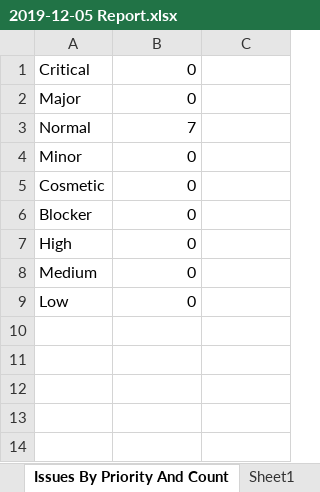
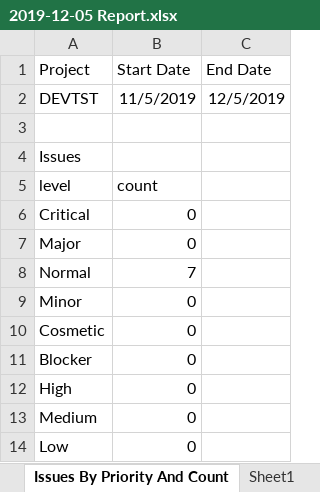
Before and after one commit to KMurphs/RPA-UIpath-Projects, an Excel workbook: Projects/ReportJiraIssues/ReportJiraIssues/Reports/2019-12-05 Report.xlsx, sheet Issues By Priority And Count, drawn as a sheet; values as stored, in another font and other column widths than the file's, no borders; the diff names each change by its address in the sheet, - before the commit and + after, or states it on an @@ line.

Commit message:
Add clipboard support, Arrange Excel Report, Add bat file for easy use

```diff
--- a/Projects/ReportJiraIssues/ReportJiraIssues/Reports/2019-12-05 Report.xlsx (sheet Issues By Priority And Count)
+++ b/Projects/ReportJiraIssues/ReportJiraIssues/Reports/2019-12-05 Report.xlsx (sheet Issues By Priority And Count)
+row 1: Project | Start Date | End Date
+row 2: DEVTST | 11/5/2019 | 12/5/2019
+row 3: (empty)
+row 4: Issues
+row 5: level | count
```
Also changed, not shown: 5 other files.
